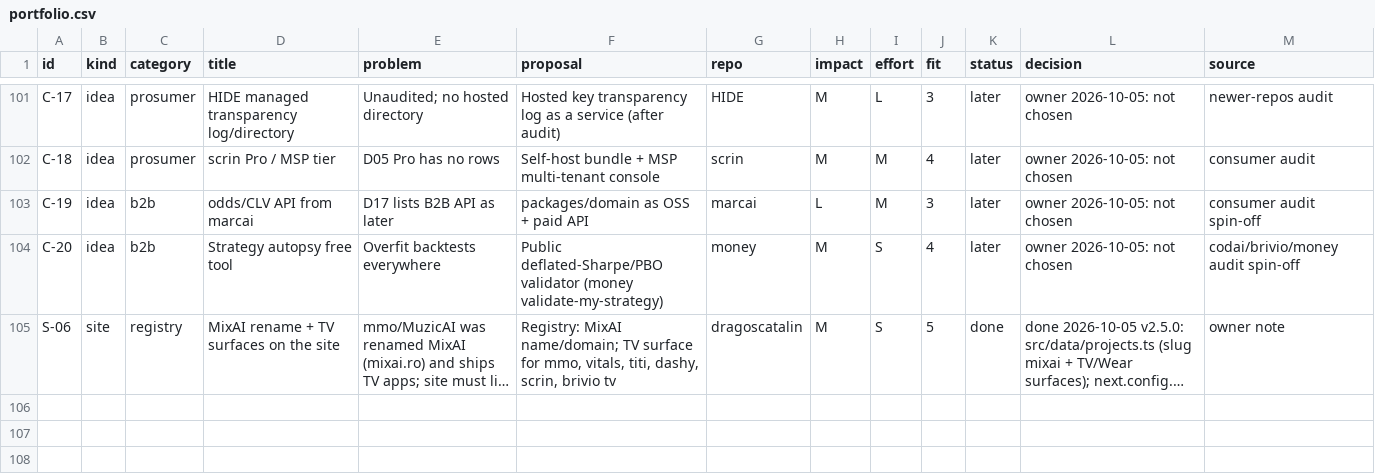
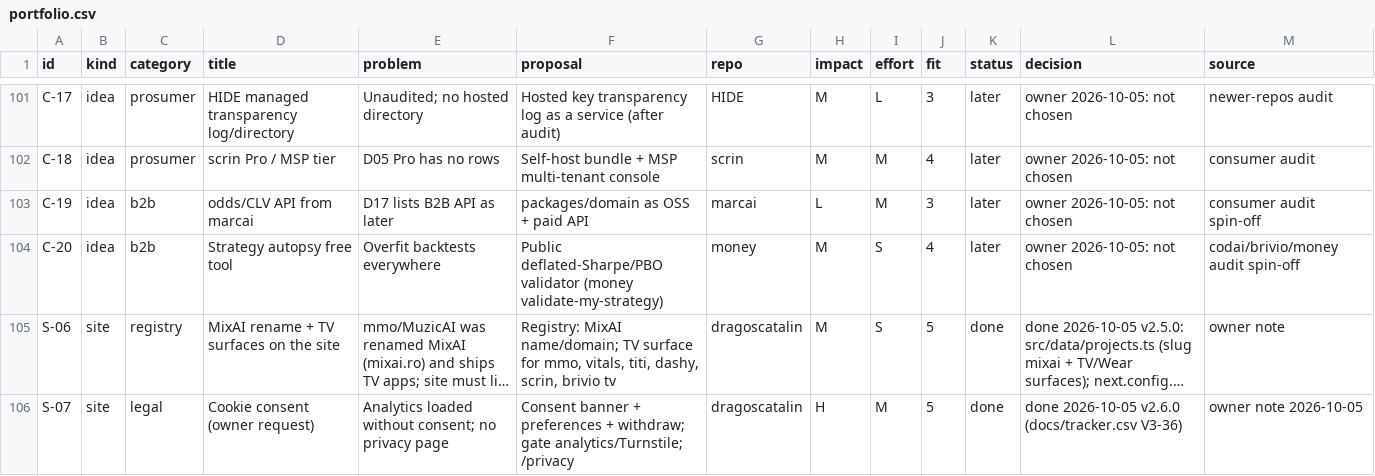
Before and after one commit to dragos-catalin/dragoscatalin, a CSV file: docs/portfolio/portfolio.csv, drawn as a sheet; only a part is shown, gaps mark what is left out; long unchanged cells end in …; the diff names each change by its address in the sheet, - before the commit and + after, or states it on an @@ line.

```diff
--- a/docs/portfolio/portfolio.csv
+++ b/docs/portfolio/portfolio.csv
+row 106: S-07 | site | legal | Cookie consent (owner request) | Analytics loaded without consent; no privacy page | Consent banner + preferences + withdraw; gate analytics/Turnstile; /privacy | dragoscatalin | H | M | 5 | done | done 2026-10-05 v2.6.0 (docs/tracker.csv V3-36) | owner note 2026-10-05
```
Also changed, not shown: docs/tracker.csv, 19 other files.
